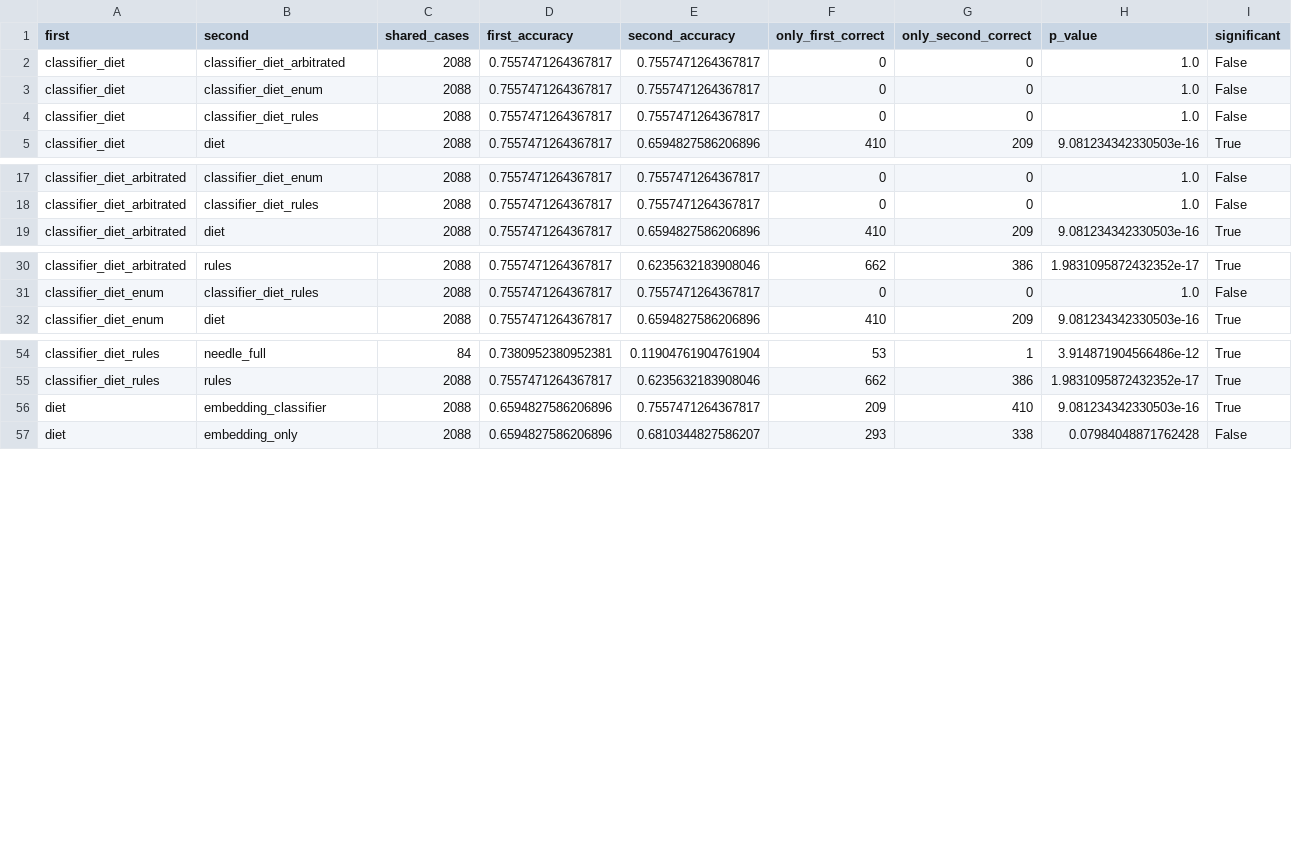
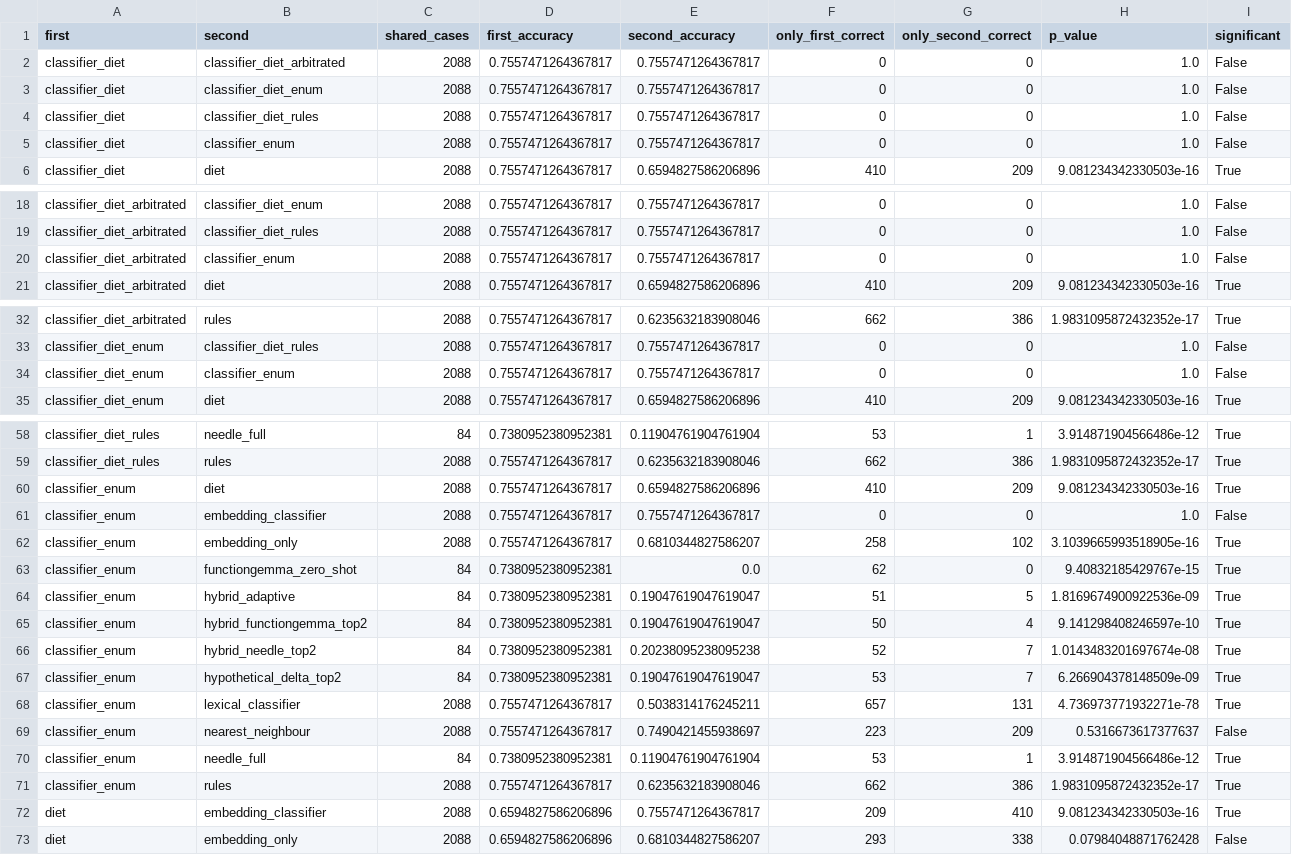
Before and after one commit to martinobettucci/NLU-EXPERIMENTAL-ARCH, a CSV file: results/tables/paired_comparisons.csv, drawn as a sheet; only a part is shown, gaps mark what is left out; rows hold the shown columns only; the diff covers the shown part only; the diff names each change by its address in the sheet, - before the commit and + after, or states it on an @@ line.

Commit message:
results: the control removes DIET, and the score goes up
A17 keeps only the learned enumerations — same classifier, same rule
extractor, no DIET — and reaches 41.9% exact calls against 40.1% for A16.
Removing DIET improves the result.

The per-argument breakdown says why. DIET gains 17.9 points on
practitioner_name and 8 to 10 on the times, but loses 11 to 15 on each of the
four date arguments. A call needs every argument right, so the lost dates
cost more complete calls than the gained names buy. DIET also brings 0.8%
hallucinated arguments where the rules bring none, and ten milliseconds.

So the answer to the question that started this line of work is no: pairing
the intent classifier with DIET for entities does not help here. What helped,
by nearly eight points, was noticing that topic, reason and reason_category
are a classification problem wearing an extraction problem's clothes.

This is also the second time Argument EM ranks the opposite way from the
exact call rate, and this time at the top of the table. A per-key average
rewards an extractor that is often partly right; a voice server needs one
that is entirely right.

```diff
--- a/results/tables/paired_comparisons.csv
+++ b/results/tables/paired_comparisons.csv
+row 5: classifier_diet | classifier_enum | 2088 | 0.7557471264367817 | 0.7557471264367817 | 0 | 0 | 1.0 | False
+row 20: classifier_diet_arbitrated | classifier_enum | 2088 | 0.7557471264367817 | 0.7557471264367817 | 0 | 0 | 1.0 | False
+row 34: classifier_diet_enum | classifier_enum | 2088 | 0.7557471264367817 | 0.7557471264367817 | 0 | 0 | 1.0 | False
+row 60: classifier_enum | diet | 2088 | 0.7557471264367817 | 0.6594827586206896 | 410 | 209 | 9.081234342330503e-16 | True
+row 61: classifier_enum | embedding_classifier | 2088 | 0.7557471264367817 | 0.7557471264367817 | 0 | 0 | 1.0 | False
+row 62: classifier_enum | embedding_only | 2088 | 0.7557471264367817 | 0.6810344827586207 | 258 | 102 | 3.1039665993518905e-16 | True
+row 63: classifier_enum | functiongemma_zero_shot | 84 | 0.7380952380952381 | 0.0 | 62 | 0 | 9.40832185429767e-15 | True
+row 64: classifier_enum | hybrid_adaptive | 84 | 0.7380952380952381 | 0.19047619047619047 | 51 | 5 | 1.8169674900922536e-09 | True
+row 65: classifier_enum | hybrid_functiongemma_top2 | 84 | 0.7380952380952381 | 0.19047619047619047 | 50 | 4 | 9.141298408246597e-10 | True
+row 66: classifier_enum | hybrid_needle_top2 | 84 | 0.7380952380952381 | 0.20238095238095238 | 52 | 7 | 1.0143483201697674e-08 | True
+row 67: classifier_enum | hypothetical_delta_top2 | 84 | 0.7380952380952381 | 0.19047619047619047 | 53 | 7 | 6.266904378148509e-09 | True
+row 68: classifier_enum | lexical_classifier | 2088 | 0.7557471264367817 | 0.5038314176245211 | 657 | 131 | 4.736973771932271e-78 | True
+row 69: classifier_enum | nearest_neighbour | 2088 | 0.7557471264367817 | 0.7490421455938697 | 223 | 209 | 0.5316673617377637 | False
+row 70: classifier_enum | needle_full | 84 | 0.7380952380952381 | 0.11904761904761904 | 53 | 1 | 3.914871904566486e-12 | True
+row 71: classifier_enum | rules | 2088 | 0.7557471264367817 | 0.6235632183908046 | 662 | 386 | 1.9831095872432352e-17 | True
```
Also changed, not shown: 1 added row elsewhere in this file, results/tables/by_function.csv, results/tables/by_suite.csv, 15 other files.
